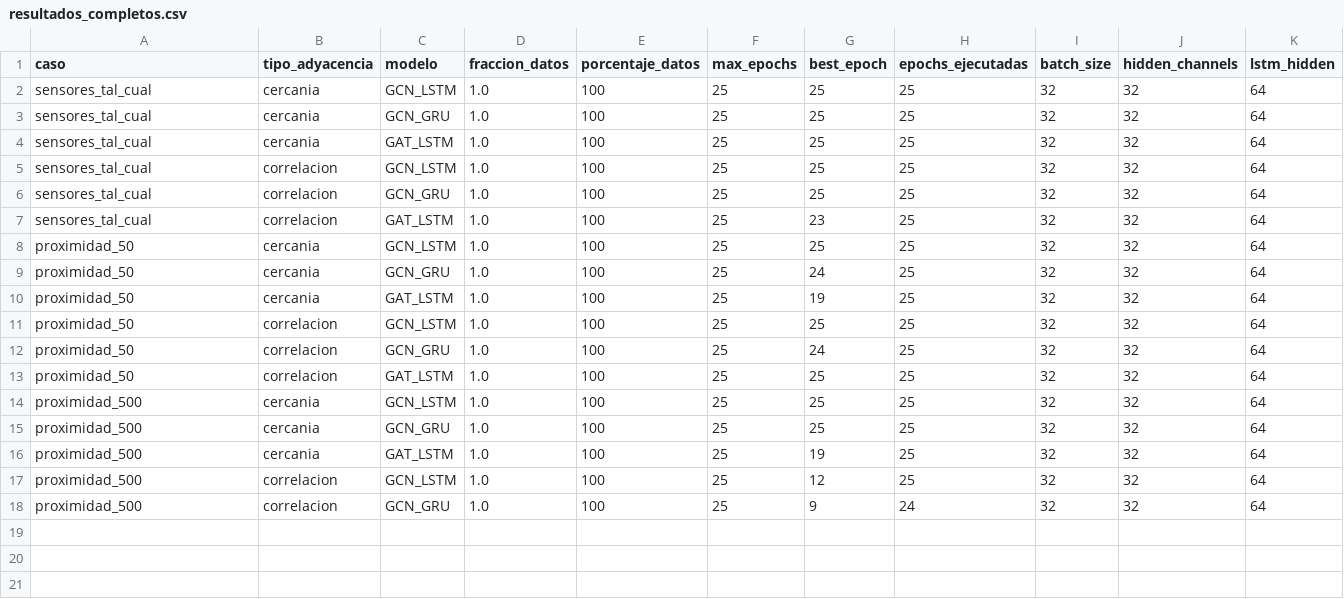
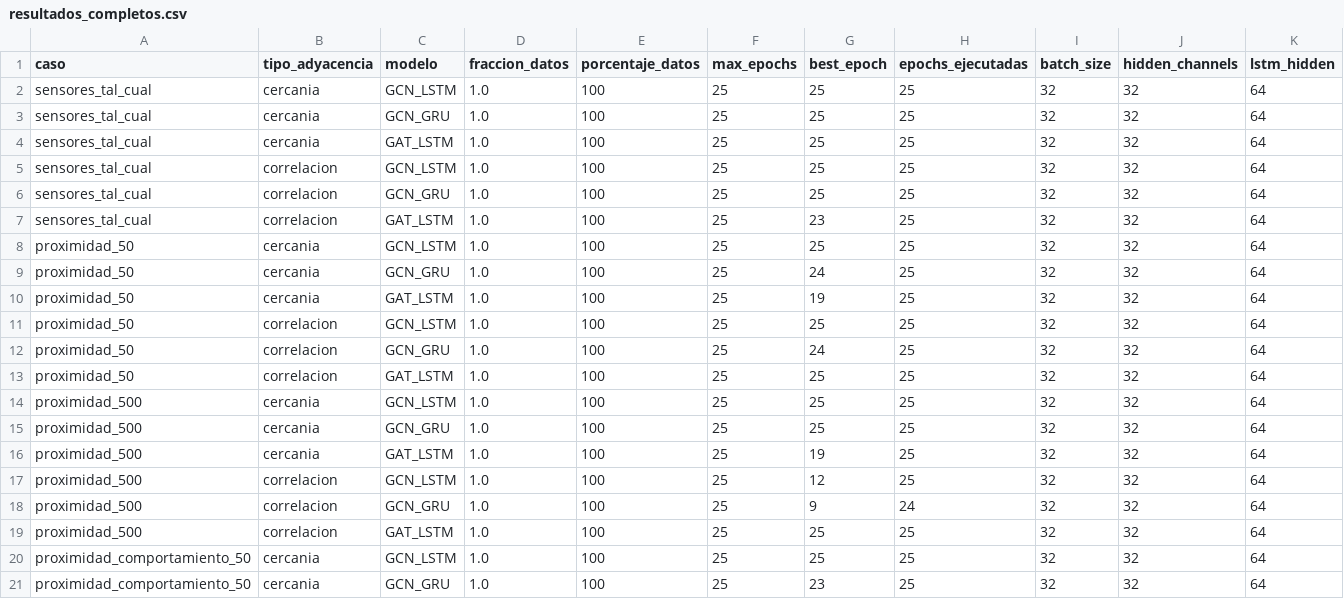
Before and after one commit to maisaarial/prediccion-congestion-trafico-gnn, a CSV file: results/experimentos_epocas_datos/run_20260504_171233/resultados_completos.csv, drawn as a sheet; only a part is shown; rows hold the shown columns only; the diff names each change by its address in the sheet, - before the commit and + after, or states it on an @@ line.

Commit message:
avance experimento: run_20260504_171233

```diff
--- a/results/experimentos_epocas_datos/run_20260504_171233/resultados_completos.csv
+++ b/results/experimentos_epocas_datos/run_20260504_171233/resultados_completos.csv
+row 19: proximidad_500 | correlacion | GAT_LSTM | 1.0 | 100 | 25 | 25 | 25 | 32 | 32 | 64
+row 20: proximidad_comportamiento_50 | cercania | GCN_LSTM | 1.0 | 100 | 25 | 25 | 25 | 32 | 32 | 64
+row 21: proximidad_comportamiento_50 | cercania | GCN_GRU | 1.0 | 100 | 25 | 23 | 25 | 32 | 32 | 64
```
Also changed, not shown: 18 other files.
